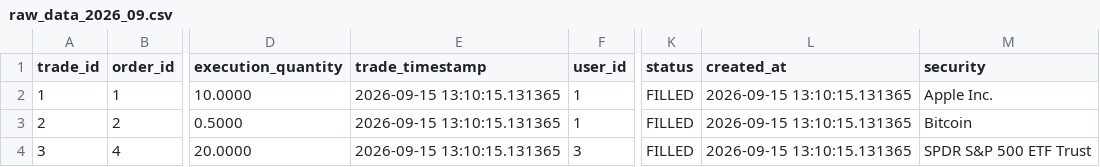
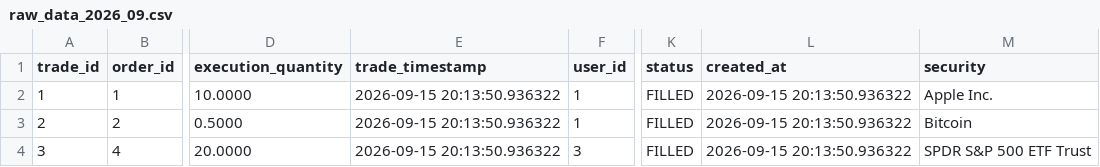
Before and after one commit to Third-PartyVendorz/thirdPartyVendor, a CSV file: analytics/raw-data/raw_data_2026_09.csv, drawn as a sheet; only a part is shown, gaps mark what is left out; the diff names each change by its address in the sheet, - before the commit and + after, or states it on an @@ line.

Commit message:
Done for the day more analytics to do

```diff
--- a/analytics/raw-data/raw_data_2026_09.csv
+++ b/analytics/raw-data/raw_data_2026_09.csv
-E2:E4 (trade_timestamp): 2026-09-15 13:10:15.131365
+E2:E4 (trade_timestamp): 2026-09-15 20:13:50.936322
-L2:L4 (created_at): 2026-09-15 13:10:15.131365
+L2:L4 (created_at): 2026-09-15 20:13:50.936322
```
Also changed, not shown: 6 other files.
